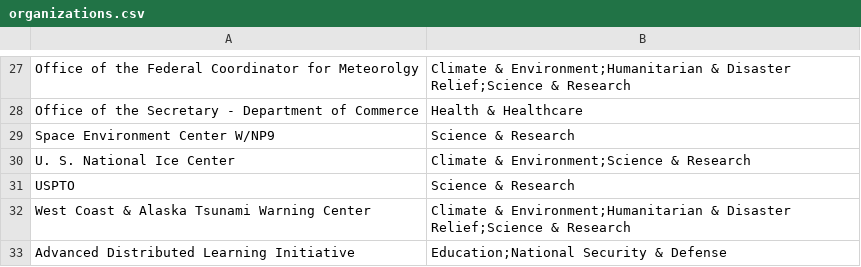
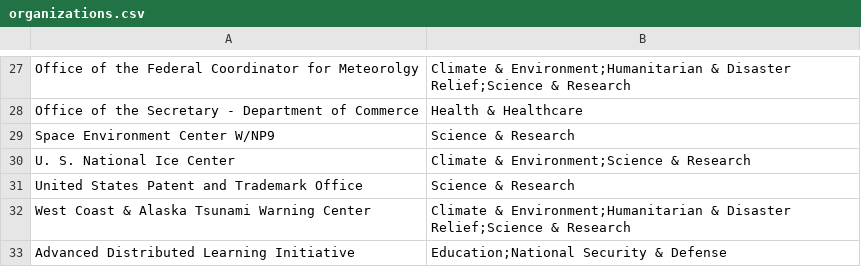
Before and after one commit to datarescueproject/portal, a CSV file: data/baserow/organizations.csv, drawn as a sheet; only a part is shown, gaps mark what is left out.

```diff
--- a/data/baserow/organizations.csv
+++ b/data/baserow/organizations.csv
@@ -30,3 +30,3 @@ Space Environment Center W/NP9,Science & Research
 U. S. National Ice Center,Climate & Environment;Science & Research
-USPTO,Science & Research
+United States Patent and Trademark Office,Science & Research
 West Coast & Alaska Tsunami Warning Center,Climate & Environment;Humanitarian & Disaster Relief;Science & Research
```
Also changed, not shown: 8 other files.
